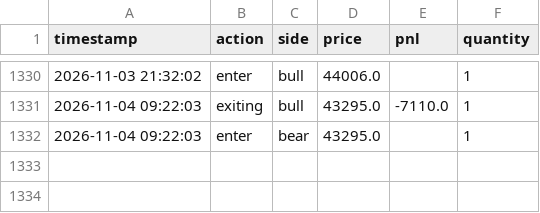
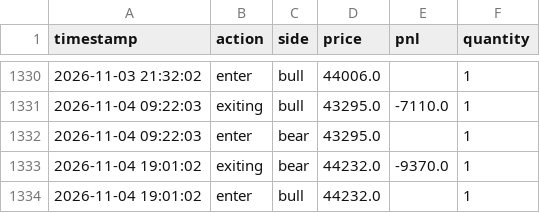
Before and after one commit to liugoldent/monitor, a CSV file: backend-futures-py/tv_doc/h_trade.csv, drawn as a sheet; only a part is shown, gaps mark what is left out; the diff names each change by its address in the sheet, - before the commit and + after, or states it on an @@ line.

```diff
--- a/backend-futures-py/tv_doc/h_trade.csv
+++ b/backend-futures-py/tv_doc/h_trade.csv
+row 1333: 2026-11-04 19:01:02 | exiting | bear | 44232.0 | -9370.0 | 1
+row 1334: 2026-11-04 19:01:02 | enter | bull | 44232.0 |  | 1
```
Also changed, not shown: backend-futures-py/tv_doc/six_strategy_signal_events.csv, 14 other files.
